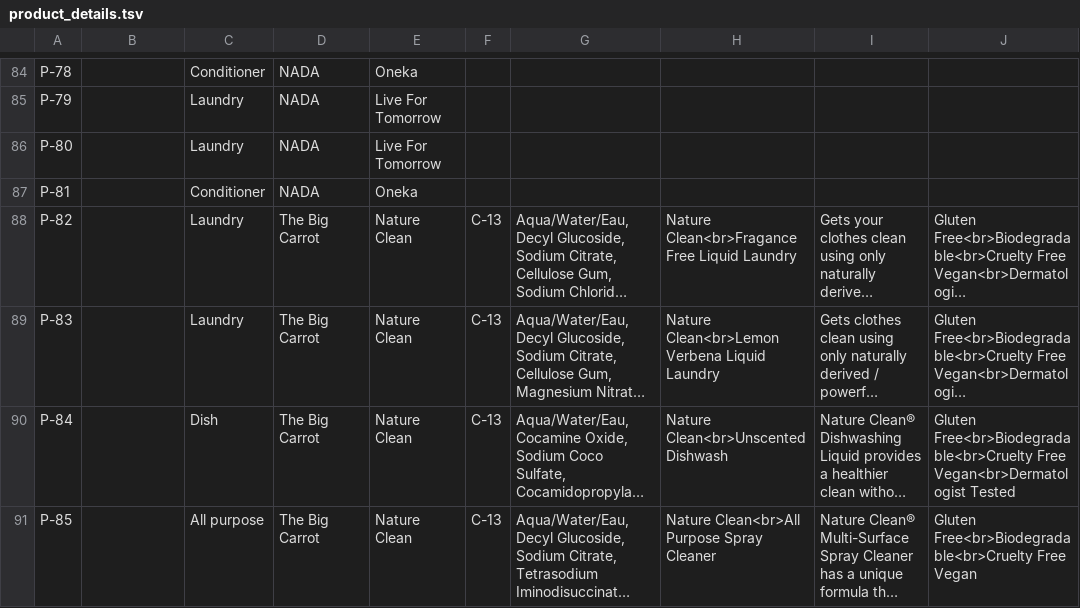
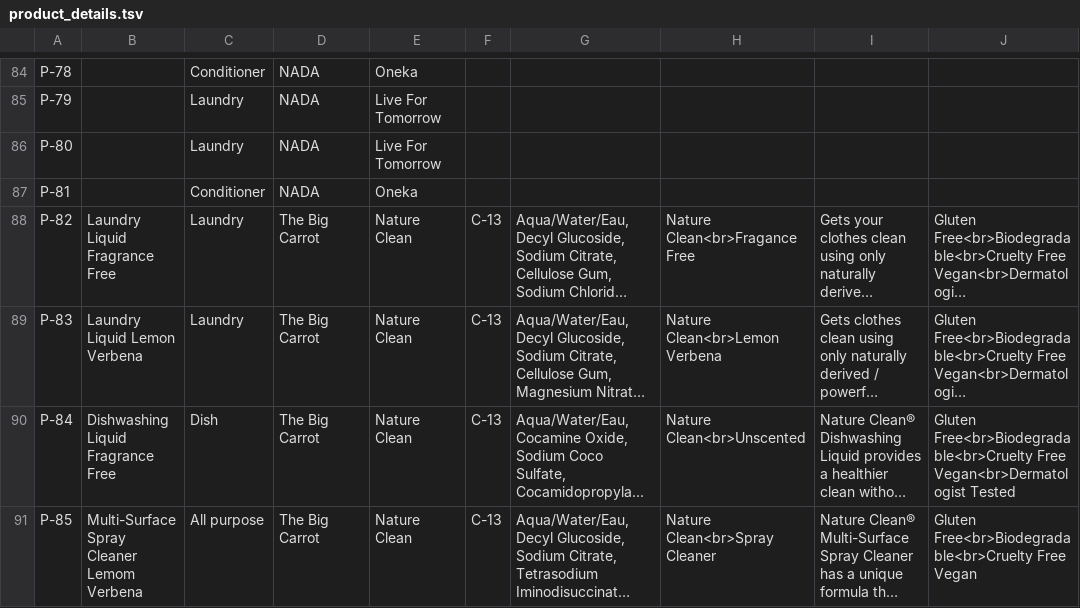
Before and after one commit to opensoapstand/station_computer, a TSV file: ui/references/products/product_details.tsv, drawn as a sheet; only a part is shown, gaps mark what is left out; long unchanged cells end in …; the diff covers the shown part only; the diff names each change by its address in the sheet, - before the commit and + after, or states it on an @@ line.

```diff
--- a/ui/references/products/product_details.tsv
+++ b/ui/references/products/product_details.tsv
-B88: (empty)
+B88: Laundry Liquid Fragrance Free
-H88: Nature Clean<br>Fragance Free Liquid Laundry
+H88: Nature Clean<br>Fragance Free
-B89: (empty)
+B89: Laundry Liquid Lemon Verbena
-H89: Nature Clean<br>Lemon Verbena Liquid Laundry
+H89: Nature Clean<br>Lemon Verbena
-B90: (empty)
+B90: Dishwashing Liquid Fragrance Free
-H90: Nature Clean<br>Unscented Dishwash
+H90: Nature Clean<br>Unscented
-B91: (empty)
+B91: Multi-Surface Spray Cleaner Lemom Verbena
-H91: Nature Clean<br>All Purpose Spray Cleaner
+H91: Nature Clean<br>Spray Cleaner
```
Also changed, not shown: 5 edited cells elsewhere in this file, 5 other files.
